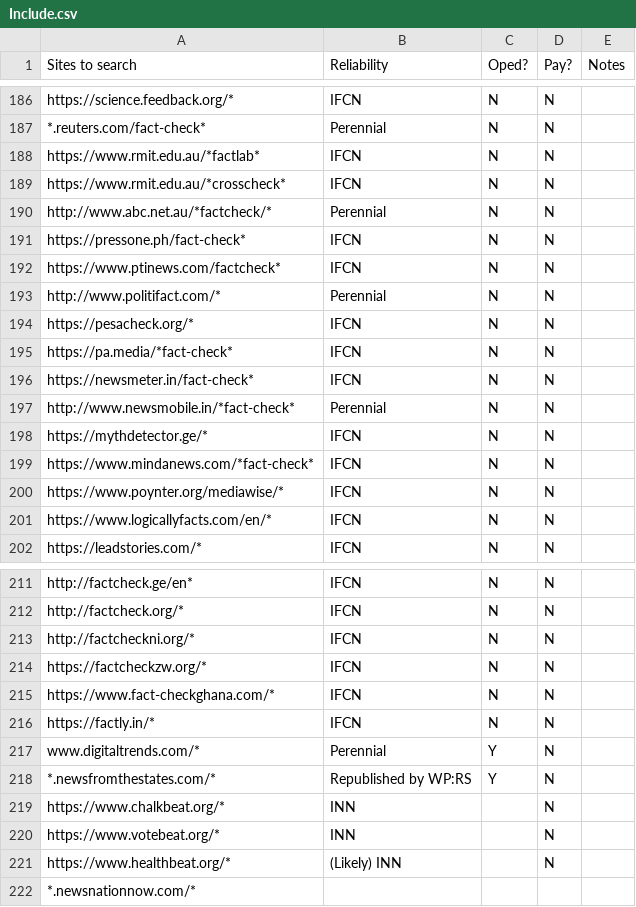
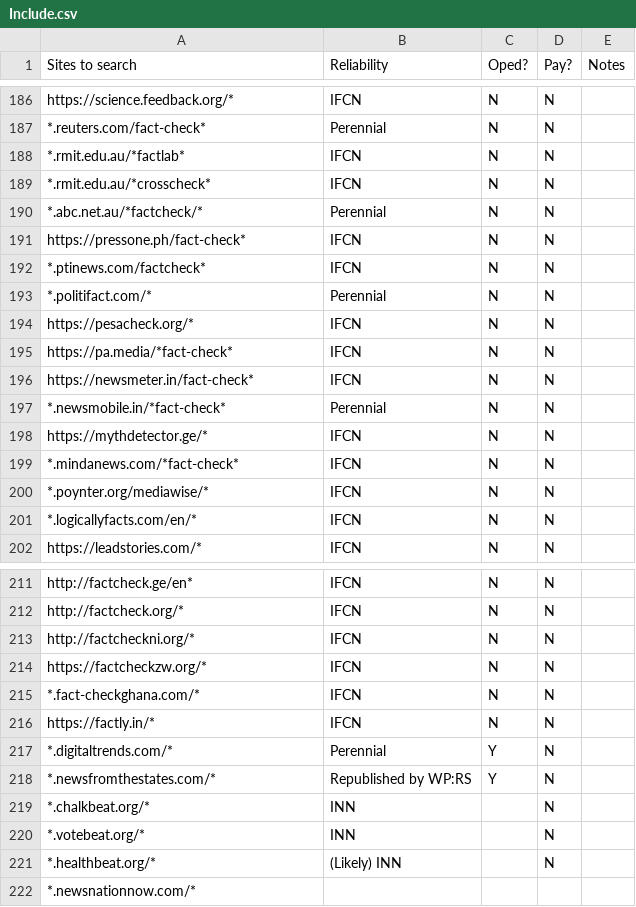
Before and after one commit to Superb-Owl-Wiki/Reliable-Source-Engine, a CSV file: Include.csv, drawn as a sheet; only a part is shown, gaps mark what is left out; the diff covers the shown part only.

```diff
--- a/Include.csv
+++ b/Include.csv
@@ -187,8 +187,8 @@ https://science.feedback.org/*,IFCN,N,N,
 *.reuters.com/fact-check*,Perennial,N,N,
-https://www.rmit.edu.au/*factlab*,IFCN,N,N,
-https://www.rmit.edu.au/*crosscheck*,IFCN,N,N,
-http://www.abc.net.au/*factcheck/*,Perennial,N,N,
+*.rmit.edu.au/*factlab*,IFCN,N,N,
+*.rmit.edu.au/*crosscheck*,IFCN,N,N,
+*.abc.net.au/*factcheck/*,Perennial,N,N,
 https://pressone.ph/fact-check*,IFCN,N,N,
-https://www.ptinews.com/factcheck*,IFCN,N,N,
-http://www.politifact.com/*,Perennial,N,N,
+*.ptinews.com/factcheck*,IFCN,N,N,
+*.politifact.com/*,Perennial,N,N,
 https://pesacheck.org/*,IFCN,N,N,
@@ -196,7 +196,7 @@ https://pa.media/*fact-check*,IFCN,N,N,
 https://newsmeter.in/fact-check*,IFCN,N,N,
-http://www.newsmobile.in/*fact-check*,Perennial,N,N,
+*.newsmobile.in/*fact-check*,Perennial,N,N,
 https://mythdetector.ge/*,IFCN,N,N,
-https://www.mindanews.com/*fact-check*,IFCN,N,N,
-https://www.poynter.org/mediawise/*,IFCN,N,N,
-https://www.logicallyfacts.com/en/*,IFCN,N,N,
+*.mindanews.com/*fact-check*,IFCN,N,N,
+*.poynter.org/mediawise/*,IFCN,N,N,
+*.logicallyfacts.com/en/*,IFCN,N,N,
 https://leadstories.com/*,IFCN,N,N,
@@ -214,9 +214,9 @@ http://factcheckni.org/*,IFCN,N,N,
 https://factcheckzw.org/*,IFCN,N,N,
-https://www.fact-checkghana.com/*,IFCN,N,N,
+*.fact-checkghana.com/*,IFCN,N,N,
 https://factly.in/*,IFCN,N,N,
-www.digitaltrends.com/*,Perennial,Y,N,
+*.digitaltrends.com/*,Perennial,Y,N,
 *.newsfromthestates.com/*,Republished by WP:RS,Y,N,
-https://www.chalkbeat.org/*,INN,,N,
-https://www.votebeat.org/*,INN,,N,
-https://www.healthbeat.org/*,(Likely) INN,,N,
+*.chalkbeat.org/*,INN,,N,
+*.votebeat.org/*,INN,,N,
+*.healthbeat.org/*,(Likely) INN,,N,
 *.newsnationnow.com/*
```
Also changed, not shown: 18 edited cells elsewhere in this file.
